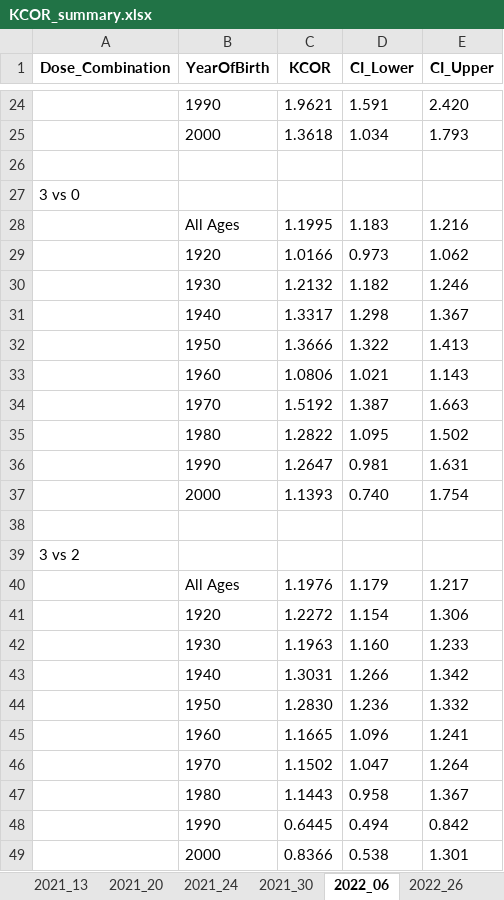
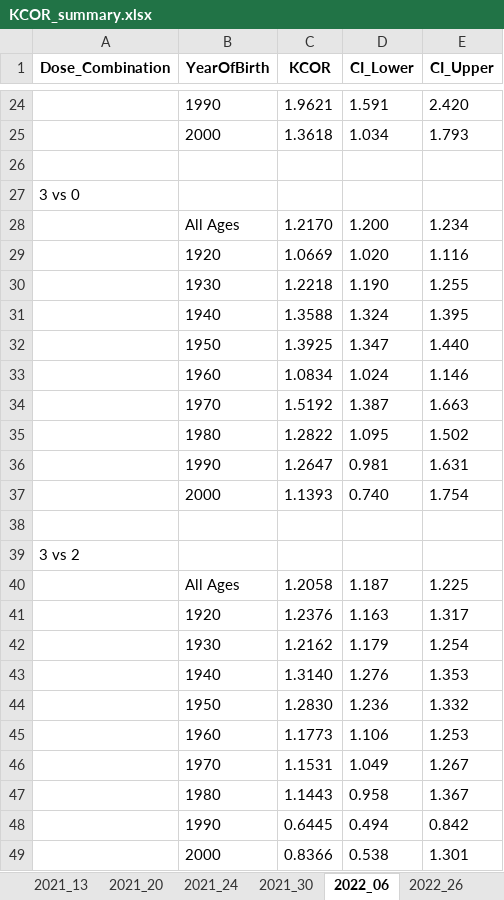
Before and after one commit to skirsch/KCOR, an Excel workbook: data/Czech/KCOR_summary.xlsx, sheet 2022_06, drawn as a sheet; only a part is shown, gaps mark what is left out; values as stored, in another font and other column widths than the file's, no borders; removed rows and columns are numbered as before the commit, all else as after; the diff covers the shown part only; the diff names each change by its address in the sheet, - before the commit and + after, or states it on an @@ line.

```diff
--- a/data/Czech/KCOR_summary.xlsx (sheet 2022_06)
+++ b/data/Czech/KCOR_summary.xlsx (sheet 2022_06)
-row 28:  | All Ages | 1.1995 | 1.183 | 1.216
-row 29:  | 1920 | 1.0166 | 0.973 | 1.062
-row 30:  | 1930 | 1.2132 | 1.182 | 1.246
-row 31:  | 1940 | 1.3317 | 1.298 | 1.367
-row 32:  | 1950 | 1.3666 | 1.322 | 1.413
-row 33:  | 1960 | 1.0806 | 1.021 | 1.143
+row 28:  | All Ages | 1.2170 | 1.200 | 1.234
+row 29:  | 1920 | 1.0669 | 1.020 | 1.116
+row 30:  | 1930 | 1.2218 | 1.190 | 1.255
+row 31:  | 1940 | 1.3588 | 1.324 | 1.395
+row 32:  | 1950 | 1.3925 | 1.347 | 1.440
+row 33:  | 1960 | 1.0834 | 1.024 | 1.146
-row 40:  | All Ages | 1.1976 | 1.179 | 1.217
-row 41:  | 1920 | 1.2272 | 1.154 | 1.306
-row 42:  | 1930 | 1.1963 | 1.160 | 1.233
-row 43:  | 1940 | 1.3031 | 1.266 | 1.342
+row 40:  | All Ages | 1.2058 | 1.187 | 1.225
+row 41:  | 1920 | 1.2376 | 1.163 | 1.317
+row 42:  | 1930 | 1.2162 | 1.179 | 1.254
+row 43:  | 1940 | 1.3140 | 1.276 | 1.353
-row 45:  | 1960 | 1.1665 | 1.096 | 1.241
-row 46:  | 1970 | 1.1502 | 1.047 | 1.264
+row 45:  | 1960 | 1.1773 | 1.106 | 1.253
+row 46:  | 1970 | 1.1531 | 1.049 | 1.267
```
Also changed, not shown: 14 added rows and 14 removed rows elsewhere in this sheet, sheet gamma_frailty_fit, sheet 2022_47, sheet 2022_26, sheet 2021_30, sheet 2021_13, sheet 2021_20, 1 more sheet, 15 other files.
